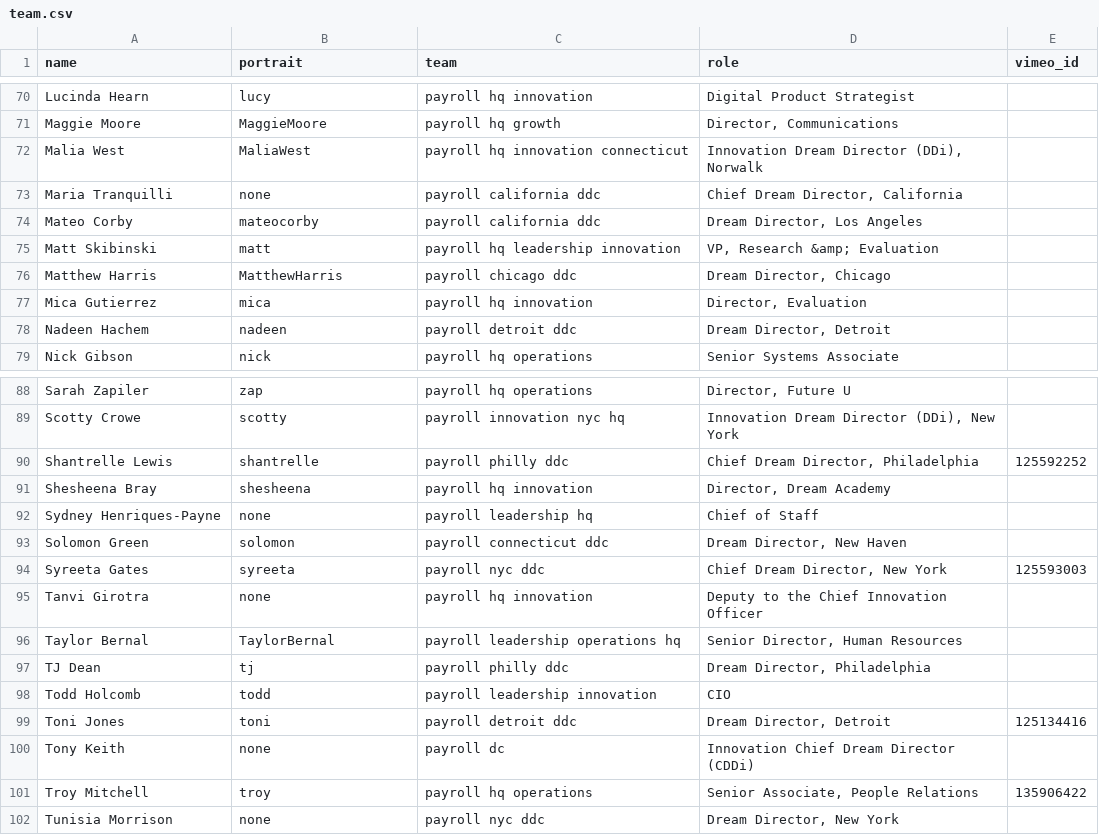
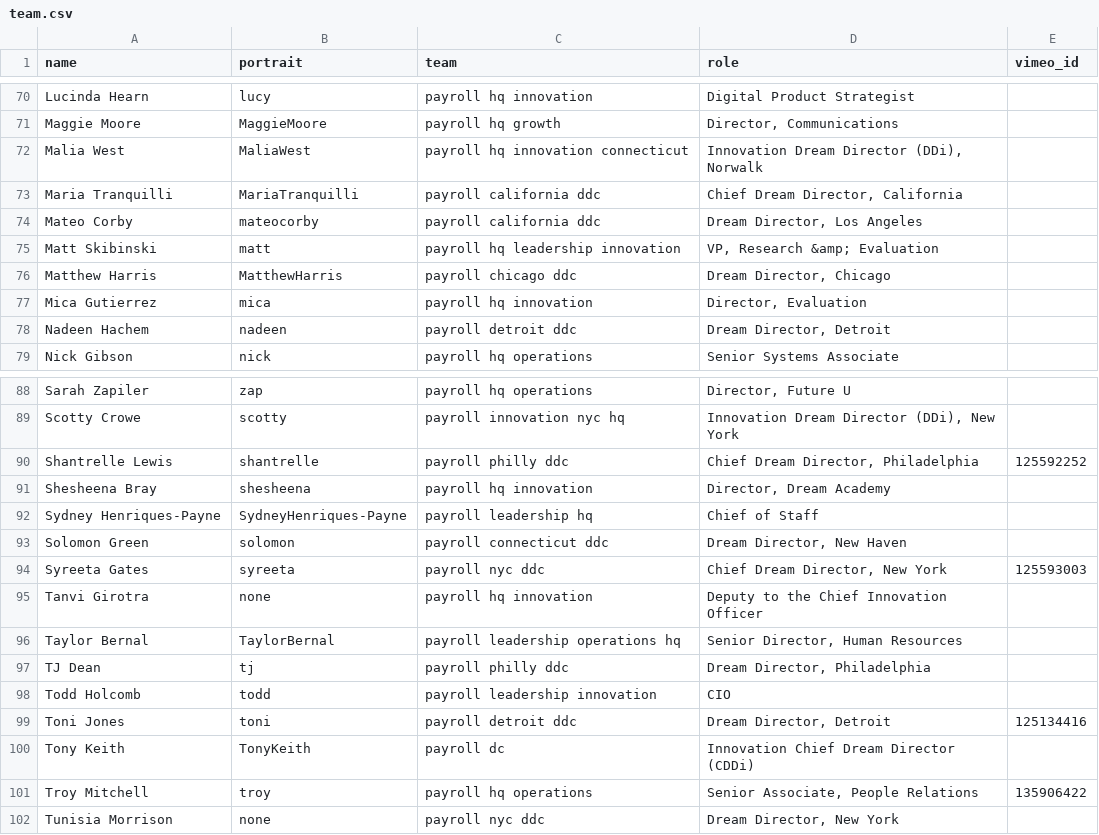
Before and after one commit to futureproject/futureproject.github.com, a CSV file: _data/team.csv, drawn as a sheet; only a part is shown, gaps mark what is left out; the diff covers the shown part only.

```diff
--- a/_data/team.csv
+++ b/_data/team.csv
@@ -72,3 +72,3 @@ Maggie Moore,MaggieMoore,payroll hq growth,"Director, Communications",
 Malia West,MaliaWest,payroll hq innovation connecticut,"Innovation Dream Director (DDi), Norwalk",
-Maria Tranquilli,none,payroll california ddc,"Chief Dream Director, California",
+Maria Tranquilli,MariaTranquilli,payroll california ddc,"Chief Dream Director, California",
 Mateo Corby,mateocorby,payroll california ddc,"Dream Director, Los Angeles",
@@ -91,3 +91,3 @@ Shantrelle Lewis,shantrelle,payroll philly ddc,"Chief Dream Director, Philadelph
 Shesheena Bray,shesheena,payroll hq innovation,"Director, Dream Academy",
-Sydney Henriques-Payne,none,payroll leadership hq,Chief of Staff,
+Sydney Henriques-Payne,SydneyHenriques-Payne,payroll leadership hq,Chief of Staff,
 Solomon Green,solomon,payroll connecticut ddc,"Dream Director, New Haven",
@@ -99,3 +99,3 @@ Todd Holcomb,todd,payroll leadership innovation,CIO,
 Toni Jones,toni,payroll detroit ddc,"Dream Director, Detroit ",125134416
-Tony Keith,none,payroll dc,Innovation Chief Dream Director (CDDi),
+Tony Keith,TonyKeith,payroll dc,Innovation Chief Dream Director (CDDi),
 Troy Mitchell,troy,payroll hq operations,"Senior Associate, People Relations ",135906422
```
Also changed, not shown: 6 edited cells elsewhere in this file.
